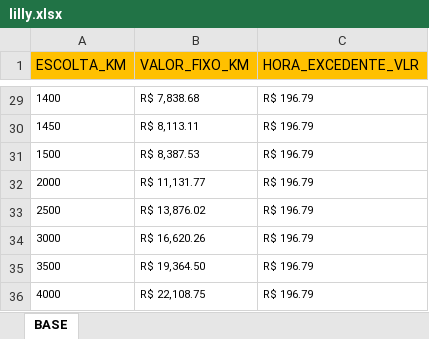
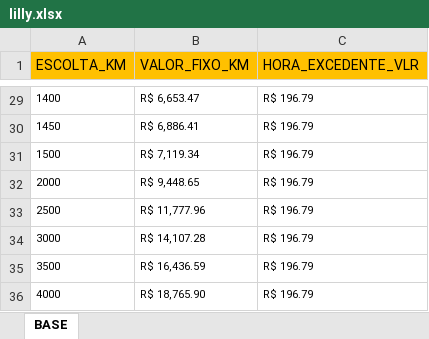
Before and after one commit to TiagoMoreiraPimentel/Executavel_Sistema_Faturamento, an Excel workbook: Sistema de Inteligência - Faturamento/planilhas_auxiliares/lilly.xlsx, sheet BASE, drawn as a sheet; only a part is shown, gaps mark what is left out; values as stored, in another font and other column widths than the file's, no borders; the diff covers the shown part only; the diff names each change by its address in the sheet, - before the commit and + after, or states it on an @@ line.

```diff
--- a/Sistema de Inteligência - Faturamento/planilhas_auxiliares/lilly.xlsx (sheet BASE)
+++ b/Sistema de Inteligência - Faturamento/planilhas_auxiliares/lilly.xlsx (sheet BASE)
-B29 (VALOR_FIXO_KM): R$ 7,838.68
+B29 (VALOR_FIXO_KM): R$ 6,653.47
-B30 (VALOR_FIXO_KM): R$ 8,113.11
+B30 (VALOR_FIXO_KM): R$ 6,886.41
-B31 (VALOR_FIXO_KM): R$ 8,387.53
+B31 (VALOR_FIXO_KM): R$ 7,119.34
-B32 (VALOR_FIXO_KM): R$ 11,131.77
+B32 (VALOR_FIXO_KM): R$ 9,448.65
-B33 (VALOR_FIXO_KM): R$ 13,876.02
+B33 (VALOR_FIXO_KM): R$ 11,777.96
-B34 (VALOR_FIXO_KM): R$ 16,620.26
+B34 (VALOR_FIXO_KM): R$ 14,107.28
-B35 (VALOR_FIXO_KM): R$ 19,364.50
+B35 (VALOR_FIXO_KM): R$ 16,436.59
-B36 (VALOR_FIXO_KM): R$ 22,108.75
+B36 (VALOR_FIXO_KM): R$ 18,765.90
```
Also changed, not shown: 27 edited cells elsewhere in this sheet, 2 other files.
